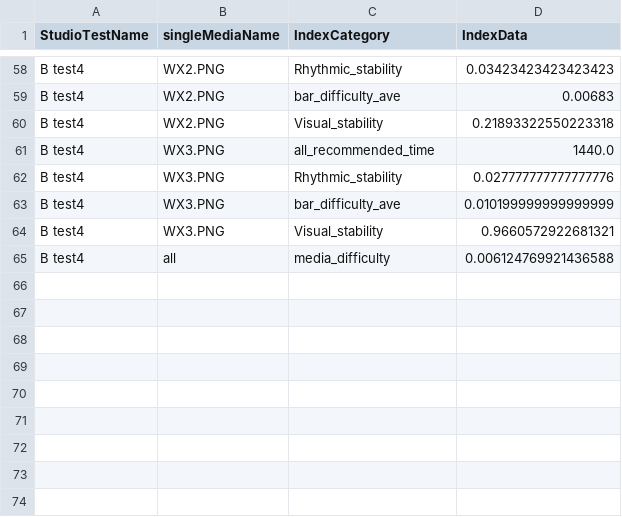
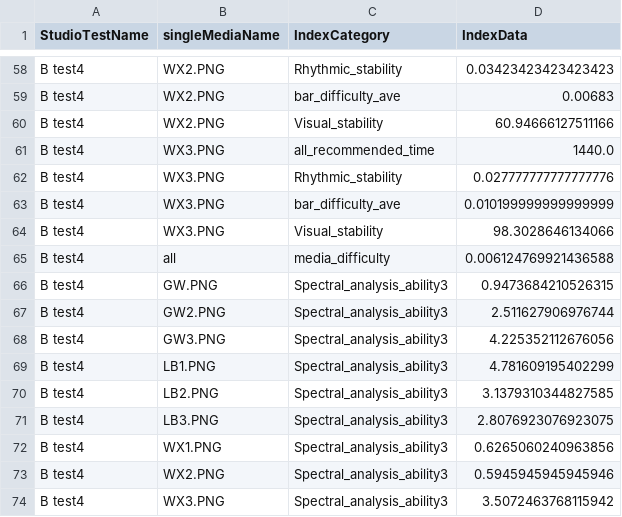
Before and after one commit to ftshijt/Music-Project, a CSV file: index_generated/generate_csv/B test4_Rec 165.csv (was index_generated/B test4_Rec 165.csv), drawn as a sheet; only a part is shown, gaps mark what is left out; the diff covers the shown part only.

```diff
--- a/index_generated/B test4_Rec 165.csv
+++ b/index_generated/generate_csv/B test4_Rec 165.csv
@@ -59,3 +59,3 @@ B test4,WX2.PNG,Rhythmic_stability,0.03423423423423423
 B test4,WX2.PNG,bar_difficulty_ave,0.00683
-B test4,WX2.PNG,Visual_stability,0.21893322550223318
+B test4,WX2.PNG,Visual_stability,60.94666127511166
 B test4,WX3.PNG,all_recommended_time,1440.0
@@ -63,3 +63,12 @@ B test4,WX3.PNG,Rhythmic_stability,0.027777777777777776
 B test4,WX3.PNG,bar_difficulty_ave,0.010199999999999999
-B test4,WX3.PNG,Visual_stability,0.9660572922681321
+B test4,WX3.PNG,Visual_stability,98.3028646134066
 B test4,all,media_difficulty,0.006124769921436588
+B test4,GW.PNG,Spectral_analysis_ability3,0.9473684210526315
+B test4,GW2.PNG,Spectral_analysis_ability3,2.511627906976744
+B test4,GW3.PNG,Spectral_analysis_ability3,4.225352112676056
+B test4,LB1.PNG,Spectral_analysis_ability3,4.781609195402299
+B test4,LB2.PNG,Spectral_analysis_ability3,3.1379310344827585
+B test4,LB3.PNG,Spectral_analysis_ability3,2.8076923076923075
+B test4,WX1.PNG,Spectral_analysis_ability3,0.6265060240963856
+B test4,WX2.PNG,Spectral_analysis_ability3,0.5945945945945946
+B test4,WX3.PNG,Spectral_analysis_ability3,3.5072463768115942
```
Also changed, not shown: 7 edited cells elsewhere in this file, index_generated/generate_csv/B test4_Rec 161.csv, index_generated/generate_csv/B test4_Rec 162.csv, 10 other files.
